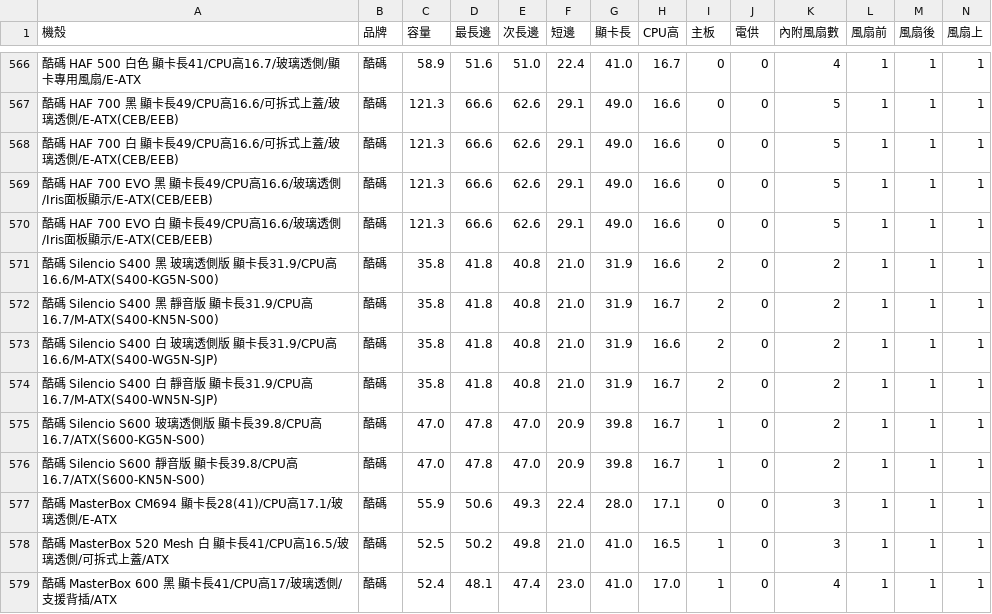
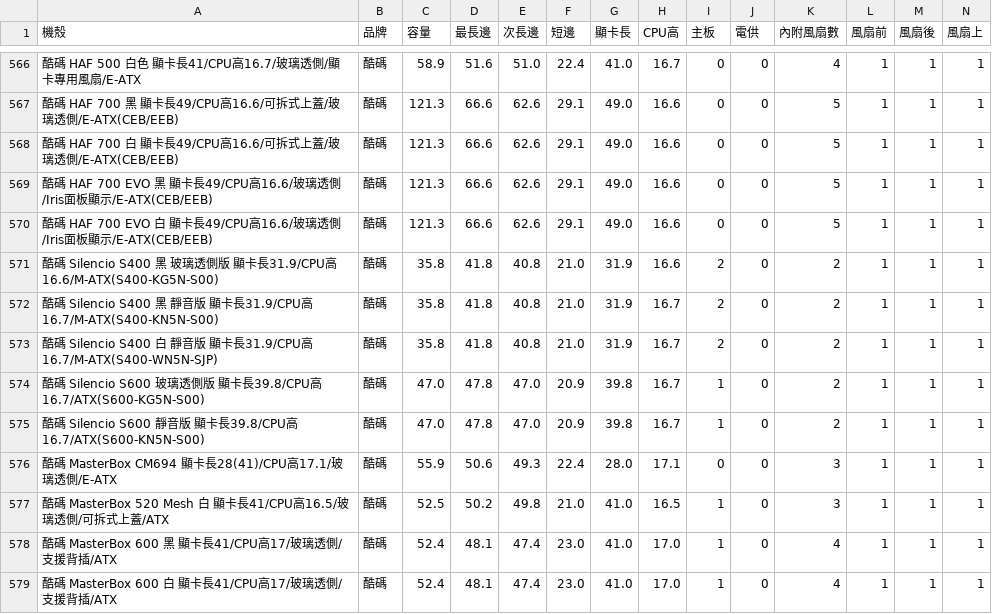
Before and after one commit to douobb/pc_case_data, a CSV file: pc_case.csv, drawn as a sheet; only a part is shown, gaps mark what is left out; the shorter side is filled out with more unchanged rows; rows hold the shown columns only; the diff names each change by its address in the sheet, - before the commit and + after, or states it on an @@ line.

```diff
--- a/pc_case.csv
+++ b/pc_case.csv
-row 573: 酷碼 Silencio S400 白 玻璃透側版 顯卡長31.9/CPU高16.6/M-ATX(S400-WG5N-SJP) | 酷碼 | 35.8 | 41.8 | 40.8 | 21.0 | 31.9 | 16.6 | 2 | 0 | 2 | 1 | 1 | 1
```
Also changed, not shown: 1 other file.
